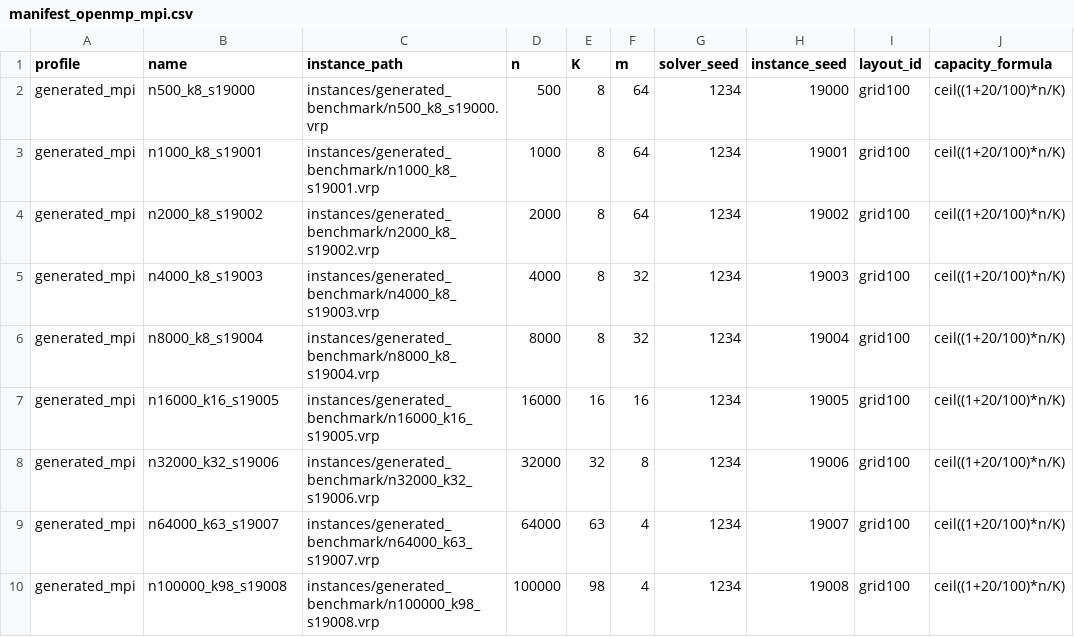
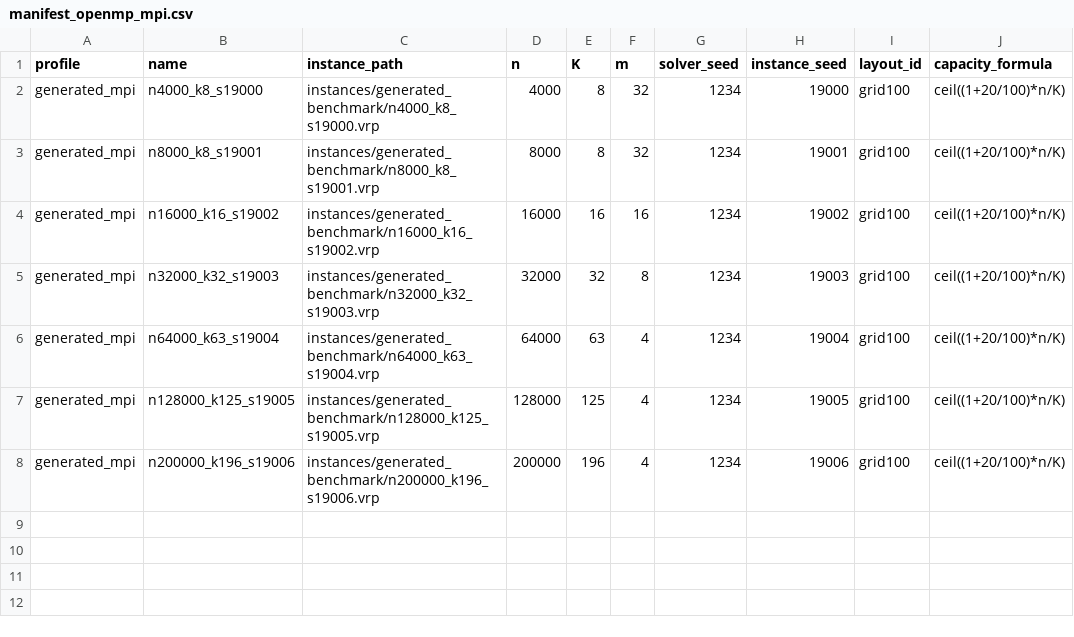
Before and after one commit to JustCh3cco-19/VehicleRoutingProblem, a CSV file: instances/generated_benchmark/manifest_openmp_mpi.csv, drawn as a sheet.

```diff
--- a/instances/generated_benchmark/manifest_openmp_mpi.csv
+++ b/instances/generated_benchmark/manifest_openmp_mpi.csv
@@ -1,10 +1,8 @@
 profile,name,instance_path,n,K,m,solver_seed,instance_seed,layout_id,capacity_formula
-generated_mpi,n500_k8_s19000,instances/generated_benchmark/n500_k8_s19000.vrp,500,8,64,1234,19000,grid100,ceil((1+20/100)*n/K)
-generated_mpi,n1000_k8_s19001,instances/generated_benchmark/n1000_k8_s19001.vrp,1000,8,64,1234,19001,grid100,ceil((1+20/100)*n/K)
-generated_mpi,n2000_k8_s19002,instances/generated_benchmark/n2000_k8_s19002.vrp,2000,8,64,1234,19002,grid100,ceil((1+20/100)*n/K)
-generated_mpi,n4000_k8_s19003,instances/generated_benchmark/n4000_k8_s19003.vrp,4000,8,32,1234,19003,grid100,ceil((1+20/100)*n/K)
-generated_mpi,n8000_k8_s19004,instances/generated_benchmark/n8000_k8_s19004.vrp,8000,8,32,1234,19004,grid100,ceil((1+20/100)*n/K)
-generated_mpi,n16000_k16_s19005,instances/generated_benchmark/n16000_k16_s19005.vrp,16000,16,16,1234,19005,grid100,ceil((1+20/100)*n/K)
-generated_mpi,n32000_k32_s19006,instances/generated_benchmark/n32000_k32_s19006.vrp,32000,32,8,1234,19006,grid100,ceil((1+20/100)*n/K)
-generated_mpi,n64000_k63_s19007,instances/generated_benchmark/n64000_k63_s19007.vrp,64000,63,4,1234,19007,grid100,ceil((1+20/100)*n/K)
-generated_mpi,n100000_k98_s19008,instances/generated_benchmark/n100000_k98_s19008.vrp,100000,98,4,1234,19008,grid100,ceil((1+20/100)*n/K)
+generated_mpi,n4000_k8_s19000,instances/generated_benchmark/n4000_k8_s19000.vrp,4000,8,32,1234,19000,grid100,ceil((1+20/100)*n/K)
+generated_mpi,n8000_k8_s19001,instances/generated_benchmark/n8000_k8_s19001.vrp,8000,8,32,1234,19001,grid100,ceil((1+20/100)*n/K)
+generated_mpi,n16000_k16_s19002,instances/generated_benchmark/n16000_k16_s19002.vrp,16000,16,16,1234,19002,grid100,ceil((1+20/100)*n/K)
+generated_mpi,n32000_k32_s19003,instances/generated_benchmark/n32000_k32_s19003.vrp,32000,32,8,1234,19003,grid100,ceil((1+20/100)*n/K)
+generated_mpi,n64000_k63_s19004,instances/generated_benchmark/n64000_k63_s19004.vrp,64000,63,4,1234,19004,grid100,ceil((1+20/100)*n/K)
+generated_mpi,n128000_k125_s19005,instances/generated_benchmark/n128000_k125_s19005.vrp,128000,125,4,1234,19005,grid100,ceil((1+20/100)*n/K)
+generated_mpi,n200000_k196_s19006,instances/generated_benchmark/n200000_k196_s19006.vrp,200000,196,4,1234,19006,grid100,ceil((1+20/100)*n/K)
```
Also changed, not shown: instances/generated_benchmark/manifest.csv, instances/generated_benchmark/manifest_cuda.csv, 16 other files.
